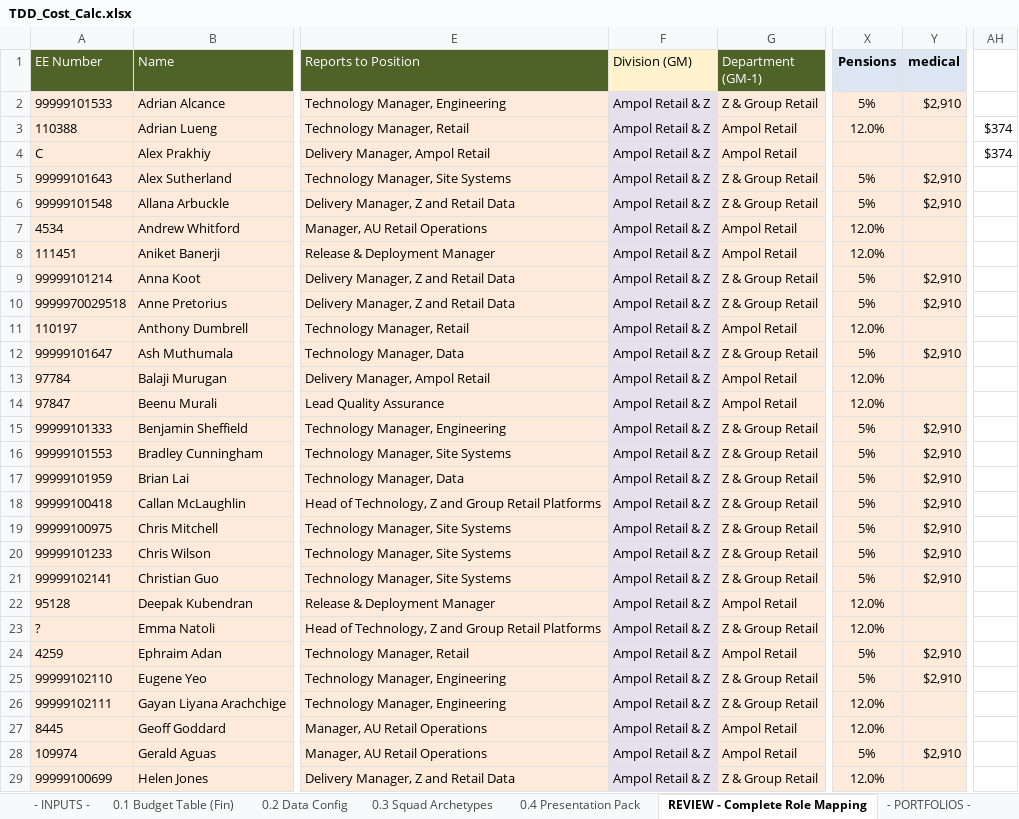
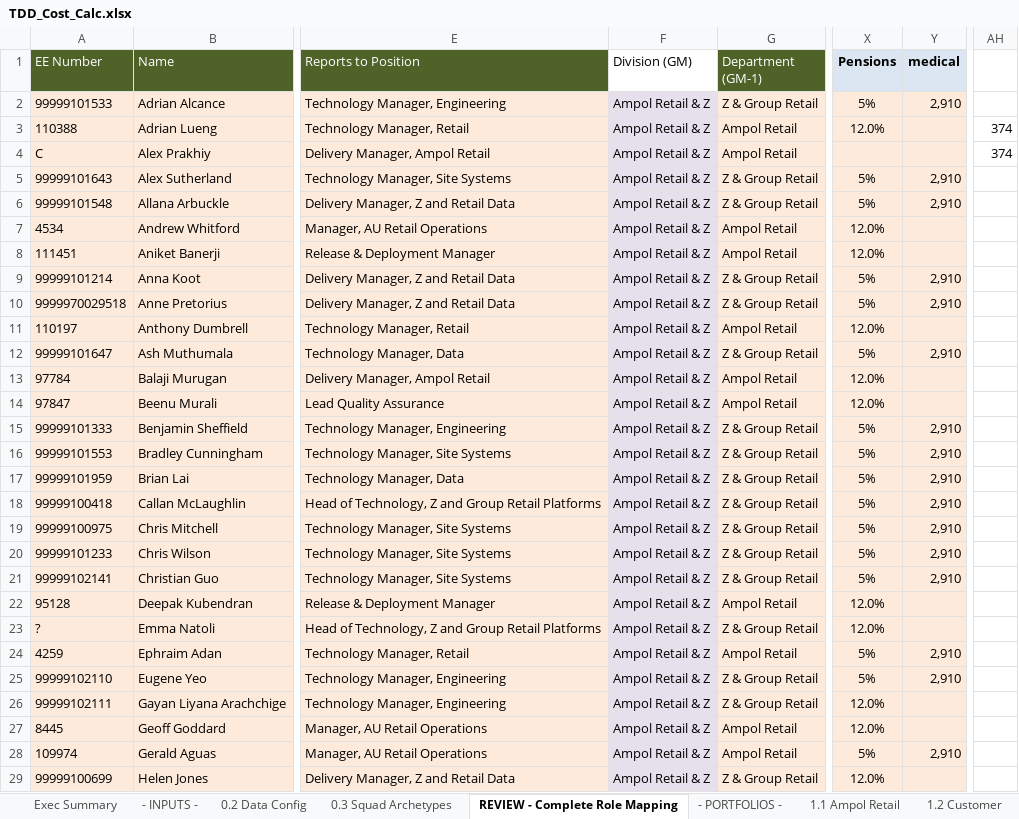
Before and after one commit to leewainescott-debug/anthropic-claude-code, an Excel workbook: TDD_Cost_Calc.xlsx, sheet REVIEW - Complete Role Mapping, drawn as a sheet; only a part is shown, gaps mark what is left out; values as stored, in another font and other column widths than the file's, no borders; the diff covers the shown part only; the diff names each change by its address in the sheet, - before the commit and + after, or states it on an @@ line.

```diff
--- a/TDD_Cost_Calc.xlsx (sheet REVIEW - Complete Role Mapping)
+++ b/TDD_Cost_Calc.xlsx (sheet REVIEW - Complete Role Mapping)
@@ sheet tab hidden: 0.1 Budget Table (Fin) @@
@@ sheet tab hidden: 0.4 Presentation Pack @@
-F1 fill: #FFF2CC
+F1 fill: none
-Y2 (medical): $2,910
+Y2 (medical): 2,910
-AH3:AH4: $374
+AH3:AH4: 374
-Y5:Y6 (medical): $2,910
+Y5:Y6 (medical): 2,910
-Y9:Y10 (medical): $2,910
+Y9:Y10 (medical): 2,910
-Y12 (medical): $2,910
+Y12 (medical): 2,910
-Y15:Y21 (medical): $2,910
+Y15:Y21 (medical): 2,910
-Y24:Y25 (medical): $2,910
+Y24:Y25 (medical): 2,910
-Y28 (medical): $2,910
+Y28 (medical): 2,910
```
Also changed, not shown: 103 edited cells and cell formats elsewhere in this sheet, sheet 3.1 Cost Bridge, sheet 2.4 TDD Group Functions, sheet 2.2 Customer, sheet 2.3 Enterprise Data, sheet 2.8 Energy Solutions & B2B, sheet 2.7 Infrastructure, 26 more sheets, formulas that keep their value, hidden cells, 24 other files.
